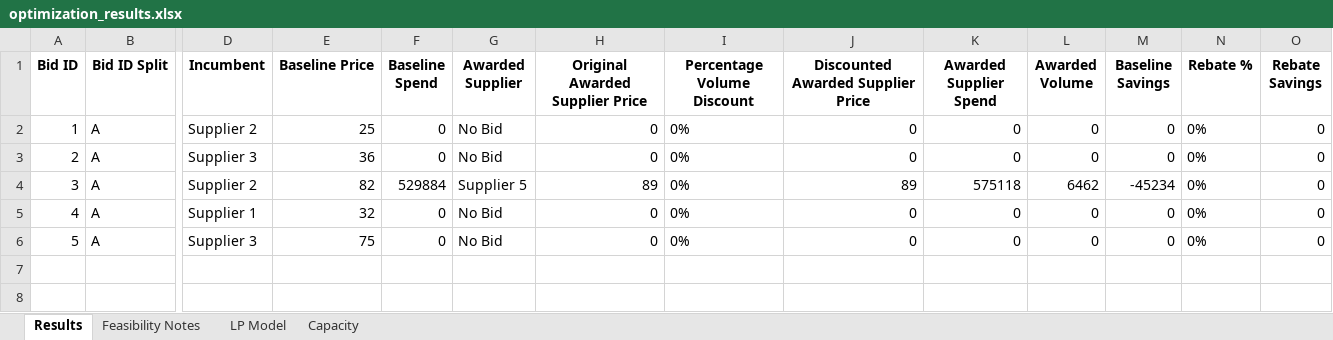
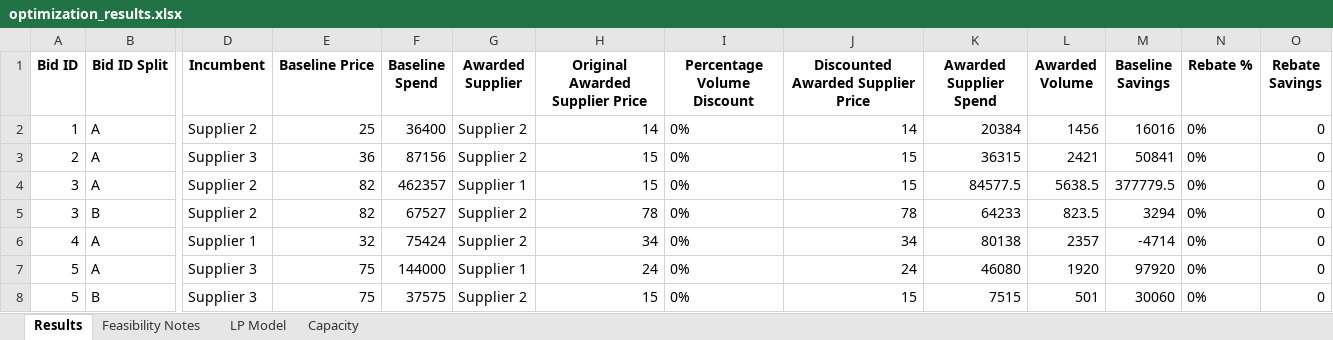
Before and after one commit to peytonwates24/RFP_Analysis_Automation2, an Excel workbook: optimization_results.xlsx, sheet Results, drawn as a sheet; only a part is shown, gaps mark what is left out; values as stored, in another font and other column widths than the file's, no borders; addresses are those after the commit; rows hold the shown columns only; the diff names each change by its address in the sheet, - before the commit and + after, or states it on an @@ line.

```diff
--- a/optimization_results.xlsx (sheet Results)
+++ b/optimization_results.xlsx (sheet Results)
-F2 (Baseline Spend): 0
+F2 (Baseline Spend): 36400
-G2:G3 (Awarded Supplier): No Bid
+G2:G3 (Awarded Supplier): Supplier 2
-H2 (Original Awarded Supplier Price): 0
+H2 (Original Awarded Supplier Price): 14
-J2: 0
+J2: 14
-K2 (Awarded Supplier Spend): 0
+K2 (Awarded Supplier Spend): 20384
-L2 (Awarded Volume): 0
+L2 (Awarded Volume): 1456
-M2 (Baseline Savings): 0
+M2 (Baseline Savings): 16016
-F3 (Baseline Spend): 0
+F3 (Baseline Spend): 87156
-H3 (Original Awarded Supplier Price): 0
+H3 (Original Awarded Supplier Price): 15
-J3: 0
+J3: 15
-K3 (Awarded Supplier Spend): 0
+K3 (Awarded Supplier Spend): 36315
-L3 (Awarded Volume): 0
+L3 (Awarded Volume): 2421
-M3 (Baseline Savings): 0
+M3 (Baseline Savings): 50841
-F4 (Baseline Spend): 529884
+F4 (Baseline Spend): 462357
-G4 (Awarded Supplier): Supplier 5
+G4 (Awarded Supplier): Supplier 1
-H4 (Original Awarded Supplier Price): 89
+H4 (Original Awarded Supplier Price): 15
-J4: 89
+J4: 15
-K4 (Awarded Supplier Spend): 575118
+K4 (Awarded Supplier Spend): 84577.5
-L4 (Awarded Volume): 6462
+L4 (Awarded Volume): 5638.5
-M4 (Baseline Savings): -45234
+M4 (Baseline Savings): 377779.5
+row 5: 3 | B | Supplier 2 | 82 | 67527 | Supplier 2 | 78 | 0% | 78 | 64233 | 823.5 | 3294 | 0% | 0
-F6 (Baseline Spend): 0
+F6 (Baseline Spend): 75424
-G6 (Awarded Supplier): No Bid
+G6 (Awarded Supplier): Supplier 2
-H6 (Original Awarded Supplier Price): 0
+H6 (Original Awarded Supplier Price): 34
-J6: 0
+J6: 34
-K6 (Awarded Supplier Spend): 0
+K6 (Awarded Supplier Spend): 80138
-L6 (Awarded Volume): 0
+L6 (Awarded Volume): 2357
-M6 (Baseline Savings): 0
+M6 (Baseline Savings): -4714
-F7 (Baseline Spend): 0
+F7 (Baseline Spend): 144000
-G7 (Awarded Supplier): No Bid
+G7 (Awarded Supplier): Supplier 1
-H7 (Original Awarded Supplier Price): 0
+H7 (Original Awarded Supplier Price): 24
-J7: 0
+J7: 24
-K7 (Awarded Supplier Spend): 0
+K7 (Awarded Supplier Spend): 46080
-L7 (Awarded Volume): 0
+L7 (Awarded Volume): 1920
-M7 (Baseline Savings): 0
+M7 (Baseline Savings): 97920
+row 8: 5 | B | Supplier 3 | 75 | 37575 | Supplier 2 | 15 | 0% | 15 | 7515 | 501 | 30060 | 0% | 0
```
Also changed, not shown: sheet Feasibility Notes, sheet LP Model, 2 other files.
